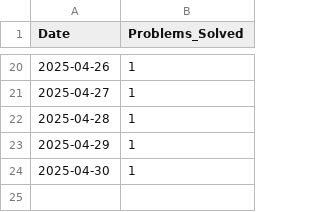
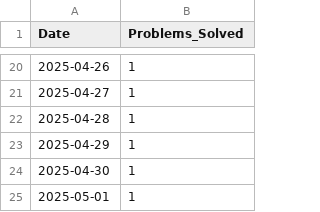
Before and after one commit to aimldinesh/data-science-coding-log, a CSV file: daily_stats.csv, drawn as a sheet; only a part is shown, gaps mark what is left out.

```diff
--- a/daily_stats.csv
+++ b/daily_stats.csv
@@ -24 +24,2 @@ Date,Problems_Solved
 2025-04-30,1
+2025-05-01,1
```
Also changed, not shown: 4 other files.
